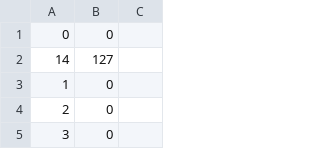
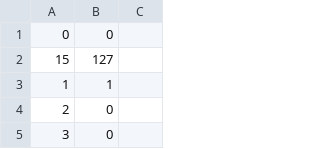
Before and after one commit to kysel/podkladyproprogramovnidesky, a CSV file: IOView/export.csv, drawn as a sheet; only a part is shown.

```diff
--- a/IOView/export.csv
+++ b/IOView/export.csv
@@ -1,4 +1,4 @@
 0;0;
-14;127;
-1;0;
+15;127;
+1;1;
 2;0;
```
Also changed, not shown: 35 other files.
